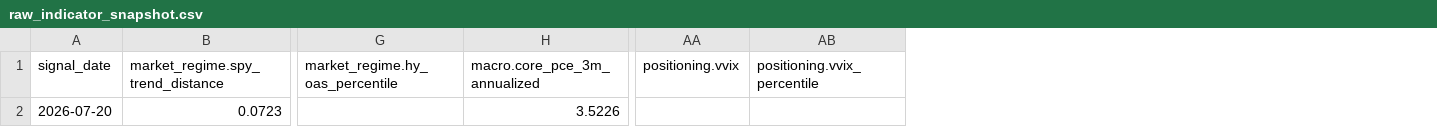
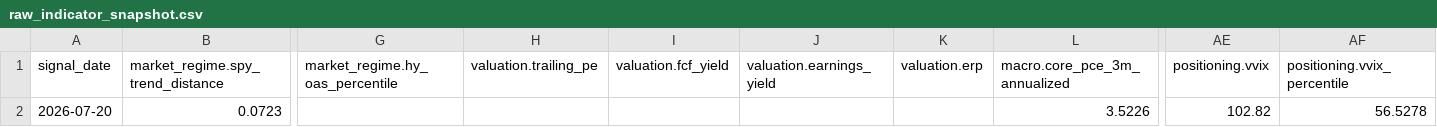
Before and after one commit to oldweng415-dev/investment-os, a CSV file: output/raw_indicator_snapshot.csv, drawn as a sheet; only a part is shown, gaps mark what is left out; addresses are those after the commit; the diff names each change by its address in the sheet, - before the commit and + after, or states it on an @@ line.

```diff
--- a/output/raw_indicator_snapshot.csv
+++ b/output/raw_indicator_snapshot.csv
+column H (valuation.trailing_pe), empty
+column I (valuation.fcf_yield), empty
+column J (valuation.earnings_yield), empty
+column K (valuation.erp), empty
-AE2 (positioning.vvix): (empty)
+AE2 (positioning.vvix): 102.82
-AF2 (positioning.vvix_percentile): (empty)
+AF2 (positioning.vvix_percentile): 56.5278
```
Also changed, not shown: output/module_data_quality.csv, 3 other files.
